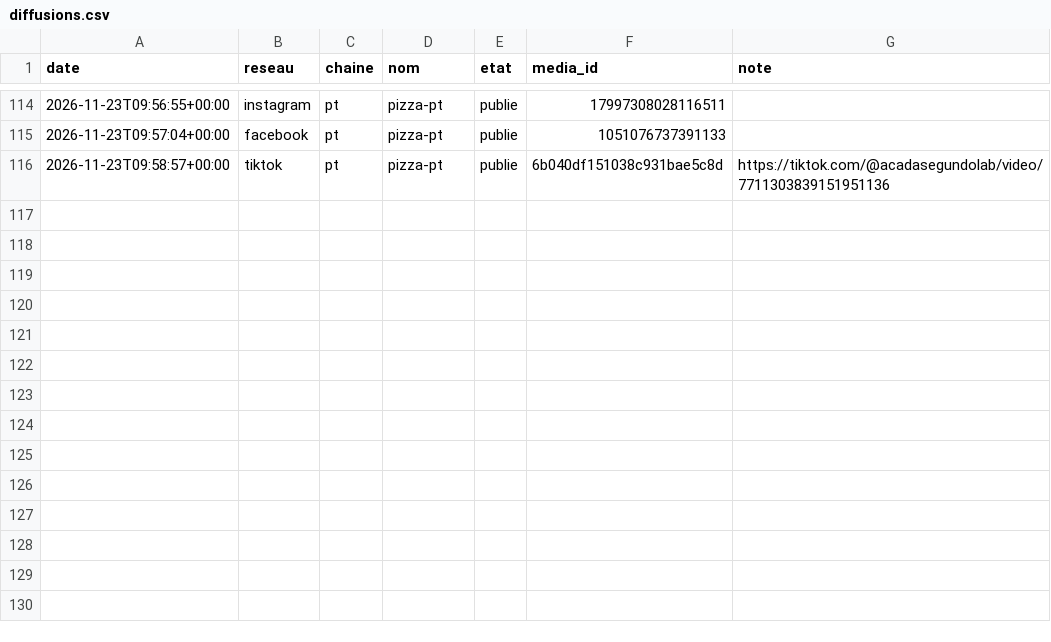
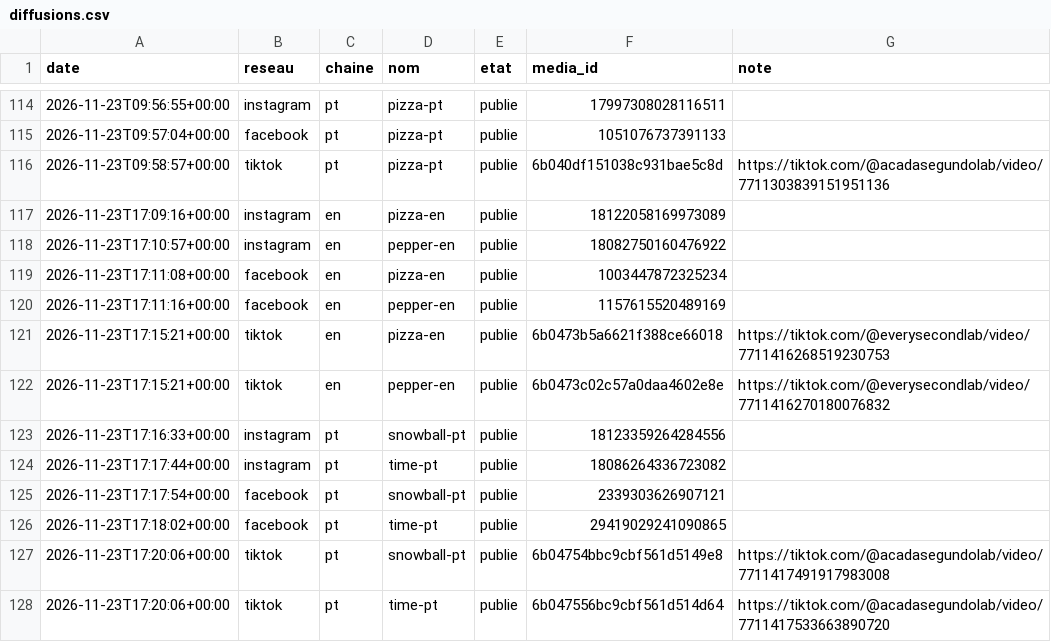
Before and after one commit to sueurhocqjules-droid/agence, a CSV file: registre/diffusions.csv, drawn as a sheet; only a part is shown, gaps mark what is left out.

```diff
--- a/registre/diffusions.csv
+++ b/registre/diffusions.csv
@@ -116 +116,13 @@ date,reseau,chaine,nom,etat,media_id,note
 2026-11-23T09:58:57+00:00,tiktok,pt,pizza-pt,publie,6b040df151038c931bae5c8d,https://tiktok.com/@acadasegundolab/video/7711303839151951136
+2026-11-23T17:09:16+00:00,instagram,en,pizza-en,publie,18122058169973089,
+2026-11-23T17:10:57+00:00,instagram,en,pepper-en,publie,18082750160476922,
+2026-11-23T17:11:08+00:00,facebook,en,pizza-en,publie,1003447872325234,
+2026-11-23T17:11:16+00:00,facebook,en,pepper-en,publie,1157615520489169,
+2026-11-23T17:15:21+00:00,tiktok,en,pizza-en,publie,6b0473b5a6621f388ce66018,https://tiktok.com/@everysecondlab/video/7711416268519230753
+2026-11-23T17:15:21+00:00,tiktok,en,pepper-en,publie,6b0473c02c57a0daa4602e8e,https://tiktok.com/@everysecondlab/video/7711416270180076832
+2026-11-23T17:16:33+00:00,instagram,pt,snowball-pt,publie,18123359264284556,
+2026-11-23T17:17:44+00:00,instagram,pt,time-pt,publie,18086264336723082,
+2026-11-23T17:17:54+00:00,facebook,pt,snowball-pt,publie,2339303626907121,
+2026-11-23T17:18:02+00:00,facebook,pt,time-pt,publie,29419029241090865,
+2026-11-23T17:20:06+00:00,tiktok,pt,snowball-pt,publie,6b04754bbc9cbf561d5149e8,https://tiktok.com/@acadasegundolab/video/7711417491917983008
+2026-11-23T17:20:06+00:00,tiktok,pt,time-pt,publie,6b047556bc9cbf561d514d64,https://tiktok.com/@acadasegundolab/video/7711417533663890720
```
Also changed, not shown: registre/couts.csv, 11 other files.
